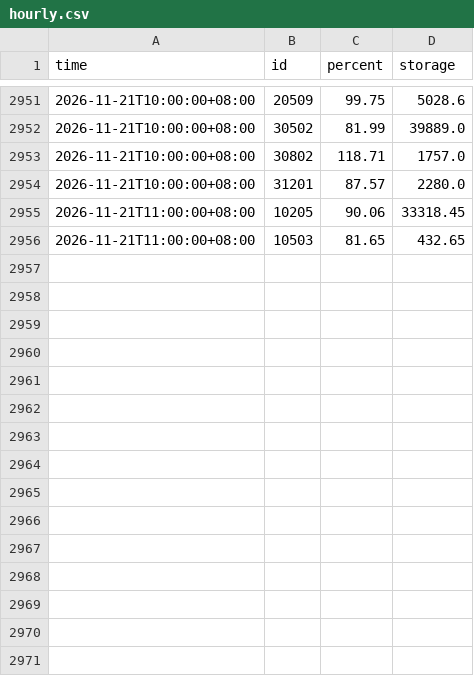
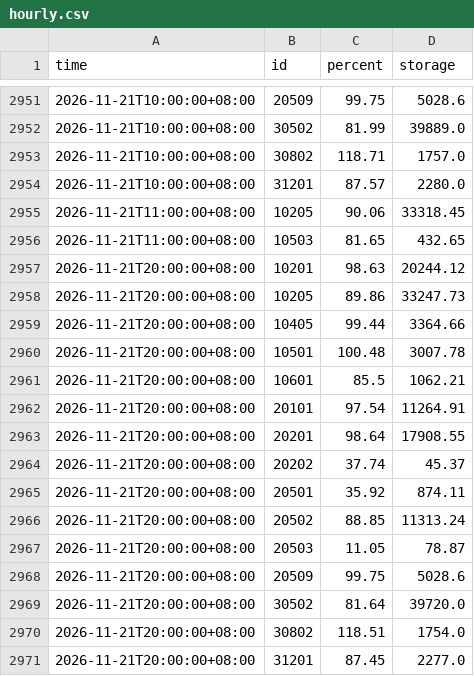
Before and after one commit to twranger/geo-taiwan, a CSV file: data/reservoirs/hourly.csv, drawn as a sheet; only a part is shown, gaps mark what is left out; the diff names each change by its address in the sheet, - before the commit and + after, or states it on an @@ line.

```diff
--- a/data/reservoirs/hourly.csv
+++ b/data/reservoirs/hourly.csv
+row 2957: 2026-11-21T20:00:00+08:00 | 10201 | 98.63 | 20244.12
+row 2958: 2026-11-21T20:00:00+08:00 | 10205 | 89.86 | 33247.73
+row 2959: 2026-11-21T20:00:00+08:00 | 10405 | 99.44 | 3364.66
+row 2960: 2026-11-21T20:00:00+08:00 | 10501 | 100.48 | 3007.78
+row 2961: 2026-11-21T20:00:00+08:00 | 10601 | 85.5 | 1062.21
+row 2962: 2026-11-21T20:00:00+08:00 | 20101 | 97.54 | 11264.91
+row 2963: 2026-11-21T20:00:00+08:00 | 20201 | 98.64 | 17908.55
+row 2964: 2026-11-21T20:00:00+08:00 | 20202 | 37.74 | 45.37
+row 2965: 2026-11-21T20:00:00+08:00 | 20501 | 35.92 | 874.11
+row 2966: 2026-11-21T20:00:00+08:00 | 20502 | 88.85 | 11313.24
+row 2967: 2026-11-21T20:00:00+08:00 | 20503 | 11.05 | 78.87
+row 2968: 2026-11-21T20:00:00+08:00 | 20509 | 99.75 | 5028.6
+row 2969: 2026-11-21T20:00:00+08:00 | 30502 | 81.64 | 39720.0
+row 2970: 2026-11-21T20:00:00+08:00 | 30802 | 118.51 | 1754.0
+row 2971: 2026-11-21T20:00:00+08:00 | 31201 | 87.45 | 2277.0
```
Also changed, not shown: data/reservoirs/daily.csv, 1 other file.
